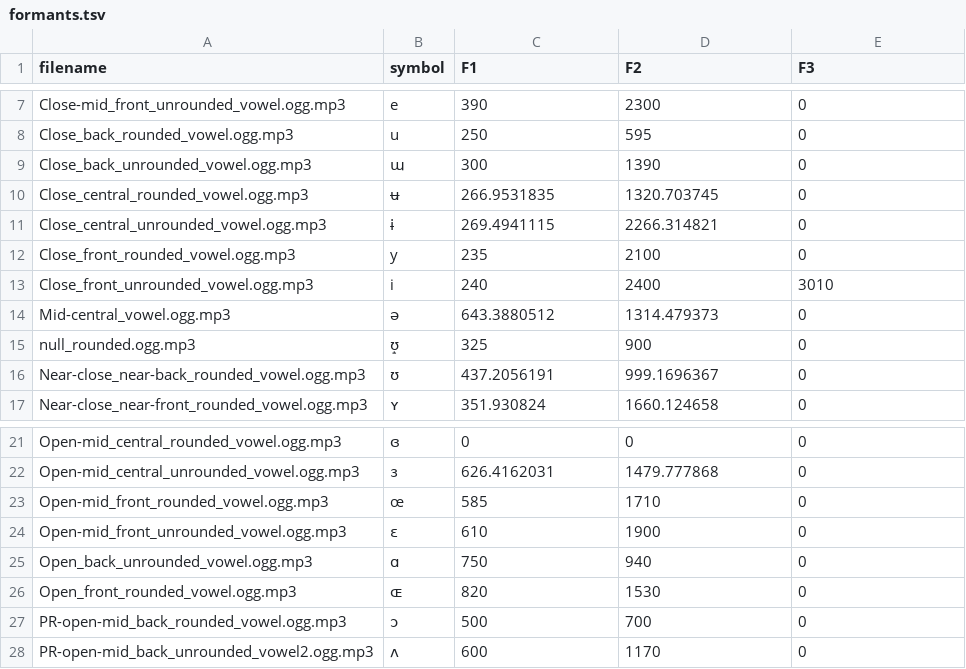
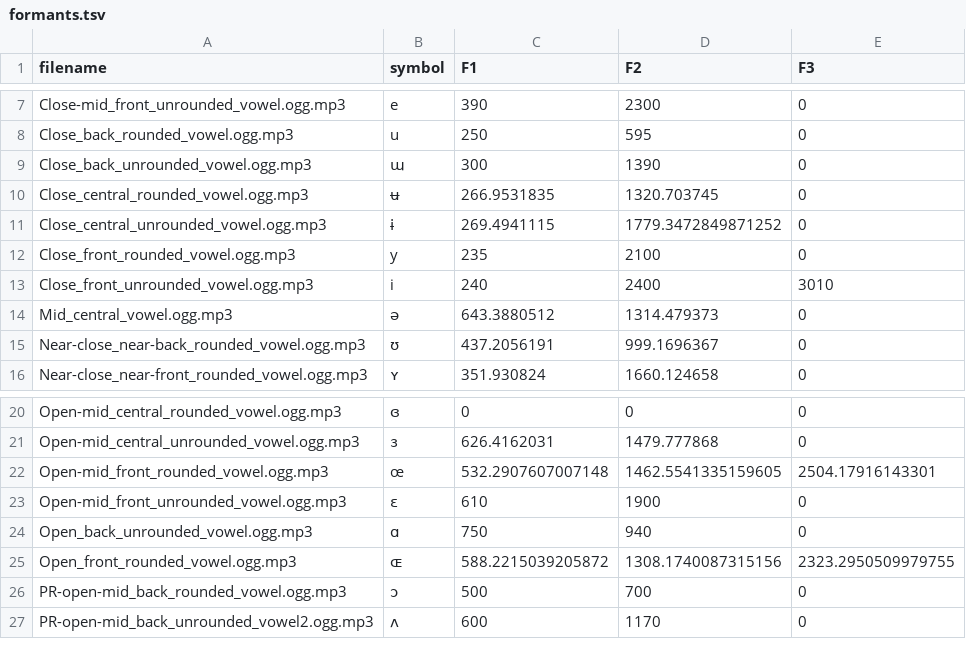
Before and after one commit to conjuncts/vowelchart, a TSV file: public/formants.tsv, drawn as a sheet; only a part is shown, gaps mark what is left out.

```diff
--- a/public/formants.tsv
+++ b/public/formants.tsv
@@ -10,7 +10,6 @@ Close_back_unrounded_vowel.ogg.mp3	ɯ	300	1390	0
 Close_central_rounded_vowel.ogg.mp3	ʉ	266.9531835	1320.703745	0
-Close_central_unrounded_vowel.ogg.mp3	ɨ	269.4941115	2266.314821	0
+Close_central_unrounded_vowel.ogg.mp3	ɨ	269.4941115	1779.3472849871252	0
 Close_front_rounded_vowel.ogg.mp3	y	235	2100	0
 Close_front_unrounded_vowel.ogg.mp3	i	240	2400	3010
-Mid-central_vowel.ogg.mp3	ə	643.3880512	1314.479373	0
-null_rounded.ogg.mp3	ʊ̝	325	900	0
+Mid_central_vowel.ogg.mp3	ə	643.3880512	1314.479373	0
 Near-close_near-back_rounded_vowel.ogg.mp3	ʊ	437.2056191	999.1696367	0
@@ -22,6 +21,6 @@ Open-mid_central_rounded_vowel.ogg.mp3	ɞ	0	0	0
 Open-mid_central_unrounded_vowel.ogg.mp3	ɜ	626.4162031	1479.777868	0
-Open-mid_front_rounded_vowel.ogg.mp3	œ	585	1710	0
+Open-mid_front_rounded_vowel.ogg.mp3	œ	532.2907607007148	1462.5541335159605	2504.17916143301
 Open-mid_front_unrounded_vowel.ogg.mp3	ɛ	610	1900	0
 Open_back_unrounded_vowel.ogg.mp3	ɑ	750	940	0
-Open_front_rounded_vowel.ogg.mp3	ɶ	820	1530	0
+Open_front_rounded_vowel.ogg.mp3	ɶ	588.2215039205872	1308.1740087315156	2323.2950509979755
 PR-open-mid_back_rounded_vowel.ogg.mp3	ɔ	500	700	0
```
Also changed, not shown: 9 other files.
